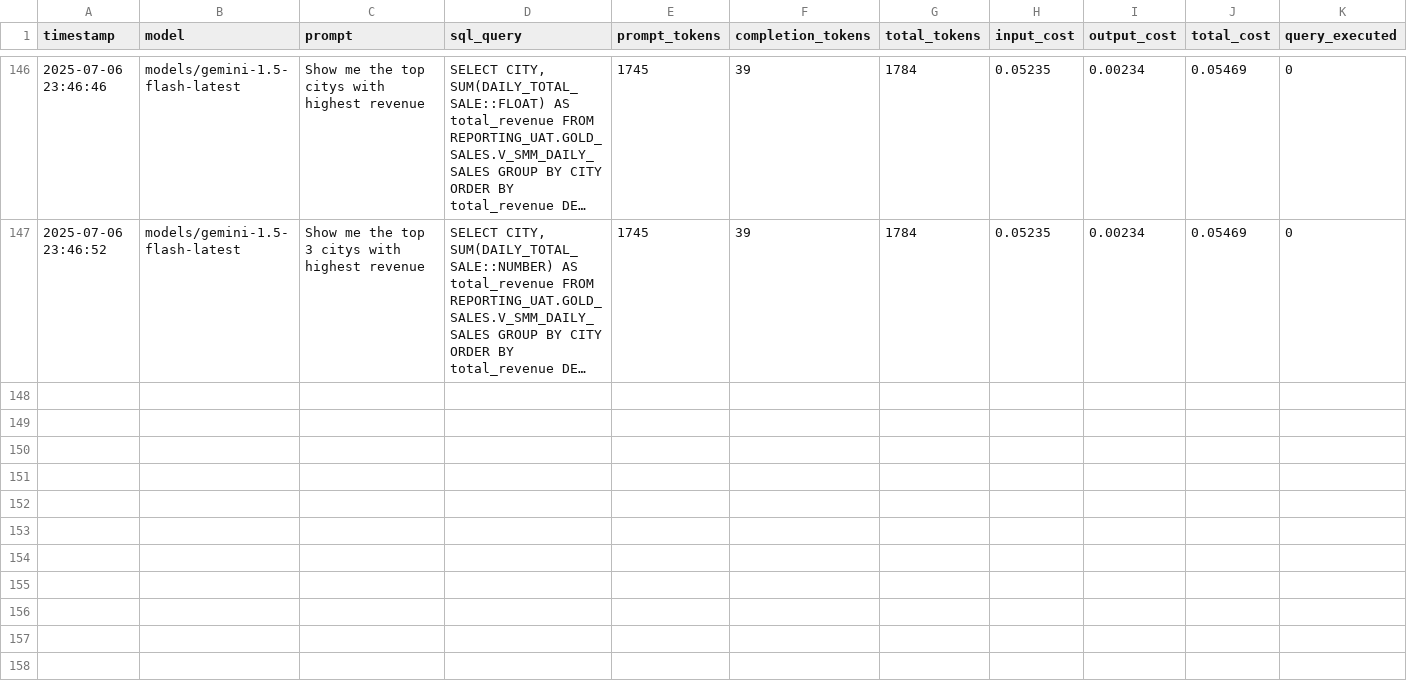
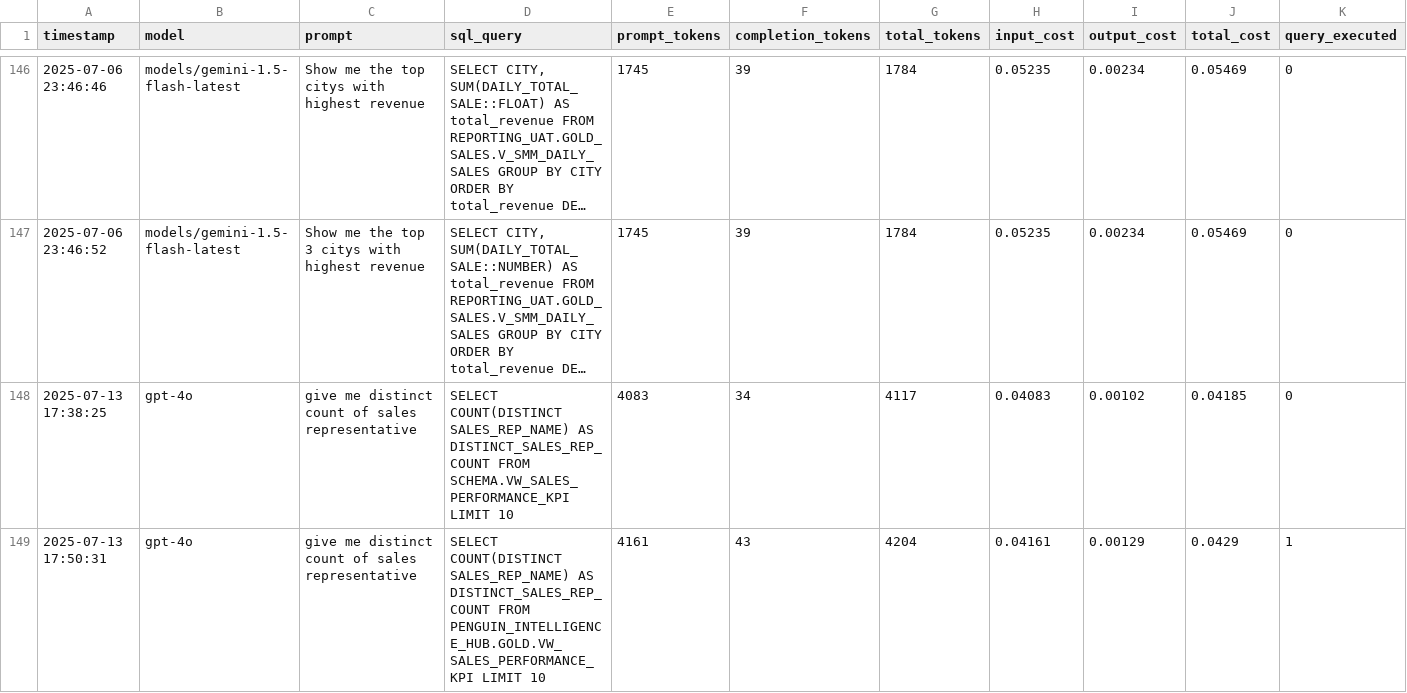
Before and after one commit to DynProInc/Conversational-Query-Engine, a CSV file: LLM Query Engine/token_usage.csv, drawn as a sheet; only a part is shown, gaps mark what is left out; long unchanged cells end in …; the diff names each change by its address in the sheet, - before the commit and + after, or states it on an @@ line.

```diff
--- a/LLM Query Engine/token_usage.csv
+++ b/LLM Query Engine/token_usage.csv
+row 148: 2025-07-13 17:38:25 | gpt-4o | give me distinct count of sales representative | SELECT COUNT(DISTINCT SALES_REP_NAME) AS DISTINCT_SALES_REP_COUNT FROM SCHEMA.VW_SALES_PERFORMANCE_KPI LIMIT 10 | 4083 | 34 | 4117 | 0.04083 | 0.00102 | 0.04185 | 0
+row 149: 2025-07-13 17:50:31 | gpt-4o | give me distinct count of sales representative | SELECT COUNT(DISTINCT SALES_REP_NAME) AS DISTINCT_SALES_REP_COUNT FROM PENGUIN_INTELLIGENCE_HUB.GOLD.VW_SALES_PERFORMANCE_KPI LIMIT 10 | 4161 | 43 | 4204 | 0.04161 | 0.00129 | 0.0429 | 1
```
Also changed, not shown: 8 other files.
